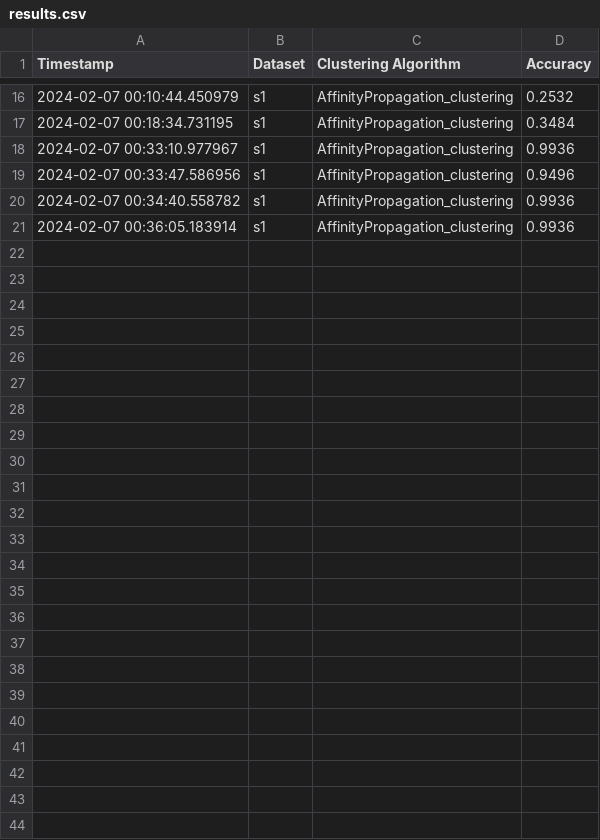
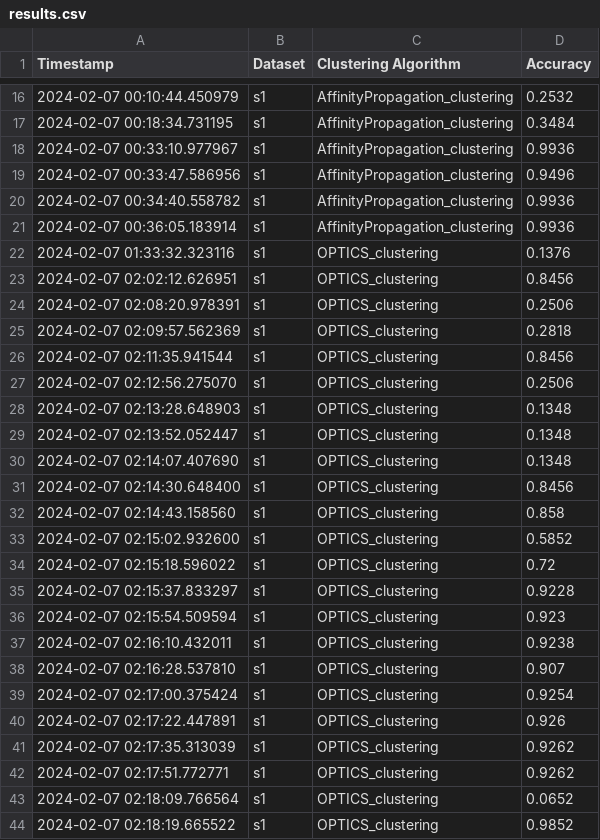
Before and after one commit to akila-ocj/awesome-cluster-algorithm-comparison, a CSV file: results/metrics/results.csv, drawn as a sheet; only a part is shown, gaps mark what is left out.

Commit message:
Add 05_optics_clustering.ipynb

```diff
--- a/results/metrics/results.csv
+++ b/results/metrics/results.csv
@@ -21 +21,24 @@ Timestamp,Dataset,Clustering Algorithm,Accuracy
 2024-02-07 00:36:05.183914,s1,AffinityPropagation_clustering,0.9936
+2024-02-07 01:33:32.323116,s1,OPTICS_clustering,0.1376
+2024-02-07 02:02:12.626951,s1,OPTICS_clustering,0.8456
+2024-02-07 02:08:20.978391,s1,OPTICS_clustering,0.2506
+2024-02-07 02:09:57.562369,s1,OPTICS_clustering,0.2818
+2024-02-07 02:11:35.941544,s1,OPTICS_clustering,0.8456
+2024-02-07 02:12:56.275070,s1,OPTICS_clustering,0.2506
+2024-02-07 02:13:28.648903,s1,OPTICS_clustering,0.1348
+2024-02-07 02:13:52.052447,s1,OPTICS_clustering,0.1348
+2024-02-07 02:14:07.407690,s1,OPTICS_clustering,0.1348
+2024-02-07 02:14:30.648400,s1,OPTICS_clustering,0.8456
+2024-02-07 02:14:43.158560,s1,OPTICS_clustering,0.858
+2024-02-07 02:15:02.932600,s1,OPTICS_clustering,0.5852
+2024-02-07 02:15:18.596022,s1,OPTICS_clustering,0.72
+2024-02-07 02:15:37.833297,s1,OPTICS_clustering,0.9228
+2024-02-07 02:15:54.509594,s1,OPTICS_clustering,0.923
+2024-02-07 02:16:10.432011,s1,OPTICS_clustering,0.9238
+2024-02-07 02:16:28.537810,s1,OPTICS_clustering,0.907
+2024-02-07 02:17:00.375424,s1,OPTICS_clustering,0.9254
+2024-02-07 02:17:22.447891,s1,OPTICS_clustering,0.926
+2024-02-07 02:17:35.313039,s1,OPTICS_clustering,0.9262
+2024-02-07 02:17:51.772771,s1,OPTICS_clustering,0.9262
+2024-02-07 02:18:09.766564,s1,OPTICS_clustering,0.0652
+2024-02-07 02:18:19.665522,s1,OPTICS_clustering,0.9852
```
Also changed, not shown: 2 other files.
